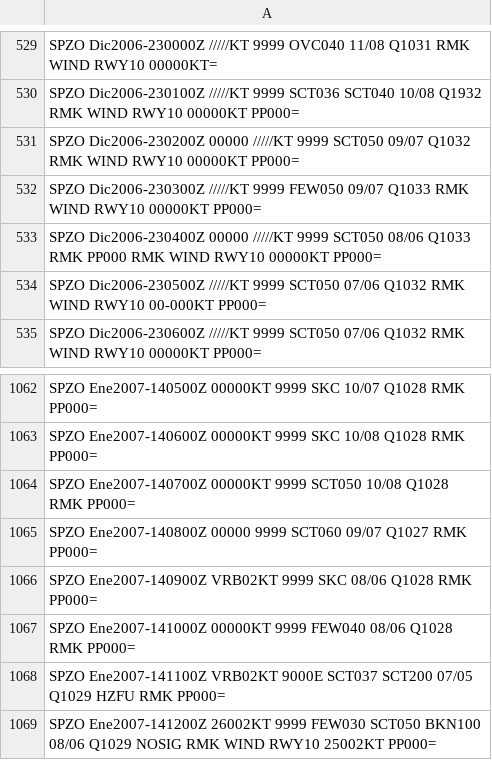
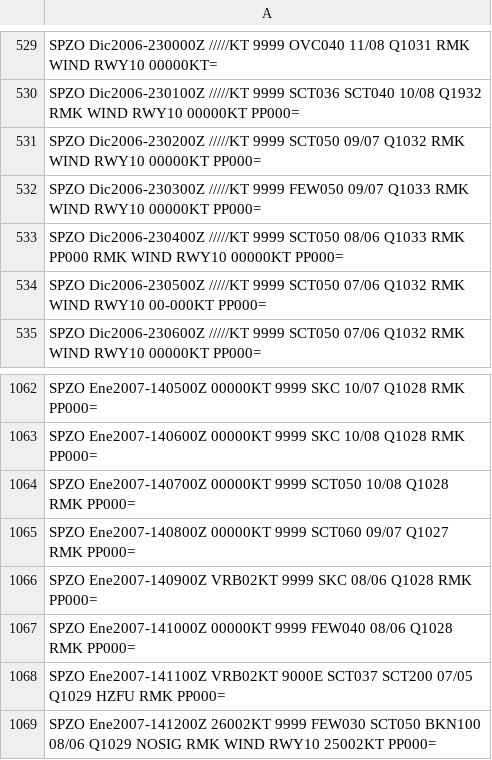
Before and after one commit to mbojorquez/metar_ultimo, a CSV file: DEF2007_nospeci.csv, drawn as a sheet; only a part is shown, gaps mark what is left out.

Commit message:
Update DEF2007_nospeci.csv

```diff
--- a/DEF2007_nospeci.csv
+++ b/DEF2007_nospeci.csv
@@ -530,5 +530,5 @@ SPZO Dic2006-230000Z /////KT 9999 OVC040 11/08 Q1031 RMK WIND RWY10 00000KT=
 SPZO Dic2006-230100Z /////KT 9999 SCT036 SCT040 10/08 Q1932 RMK WIND RWY10 00000KT PP000=
-SPZO Dic2006-230200Z 00000 /////KT 9999 SCT050 09/07 Q1032 RMK WIND RWY10 00000KT PP000=
+SPZO Dic2006-230200Z /////KT 9999 SCT050 09/07 Q1032 RMK WIND RWY10 00000KT PP000=
 SPZO Dic2006-230300Z /////KT 9999 FEW050 09/07 Q1033 RMK WIND RWY10 00000KT PP000=
-SPZO Dic2006-230400Z 00000 /////KT 9999 SCT050 08/06 Q1033 RMK PP000 RMK WIND RWY10 00000KT PP000=
+SPZO Dic2006-230400Z /////KT 9999 SCT050 08/06 Q1033 RMK PP000 RMK WIND RWY10 00000KT PP000=
 SPZO Dic2006-230500Z /////KT 9999 SCT050 07/06 Q1032 RMK WIND RWY10 00-000KT PP000=
@@ -1064,3 +1064,3 @@ SPZO Ene2007-140600Z 00000KT 9999 SKC 10/08 Q1028 RMK PP000=
 SPZO Ene2007-140700Z 00000KT 9999 SCT050 10/08 Q1028 RMK PP000=
-SPZO Ene2007-140800Z 00000 9999 SCT060 09/07 Q1027 RMK PP000=
+SPZO Ene2007-140800Z 00000KT 9999 SCT060 09/07 Q1027 RMK PP000=
 SPZO Ene2007-140900Z VRB02KT 9999 SKC 08/06 Q1028 RMK PP000=
```
